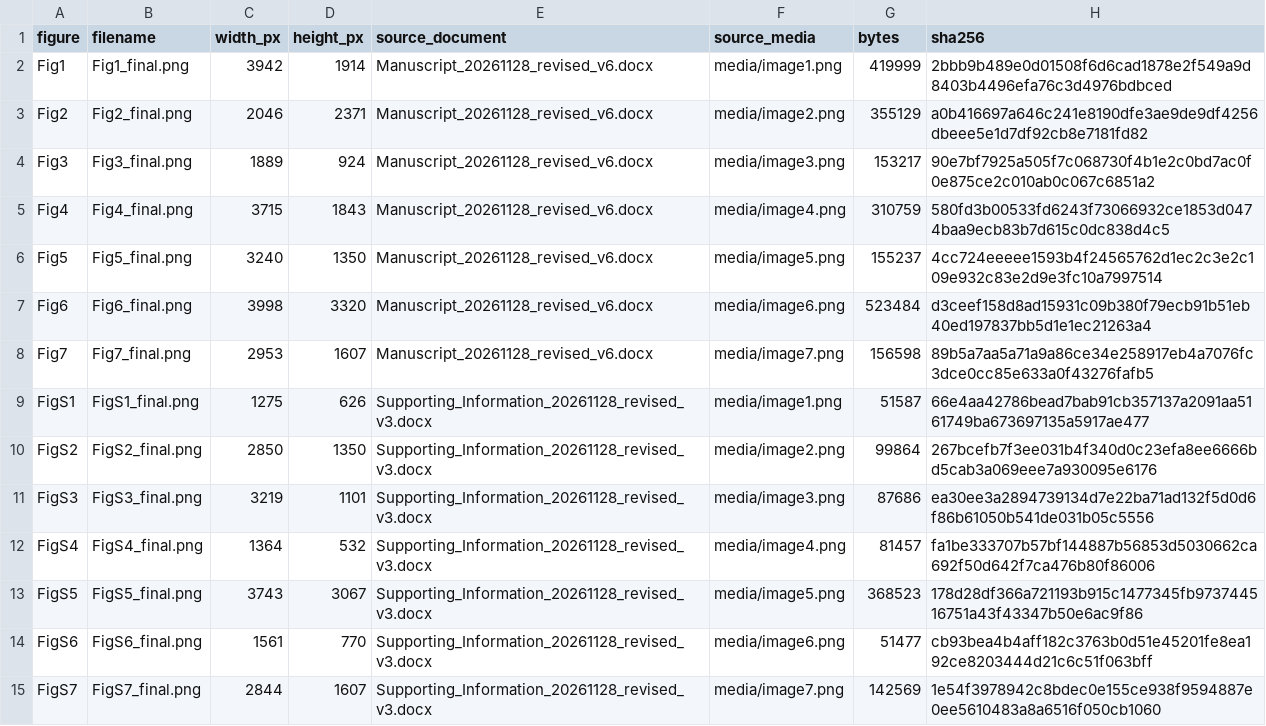
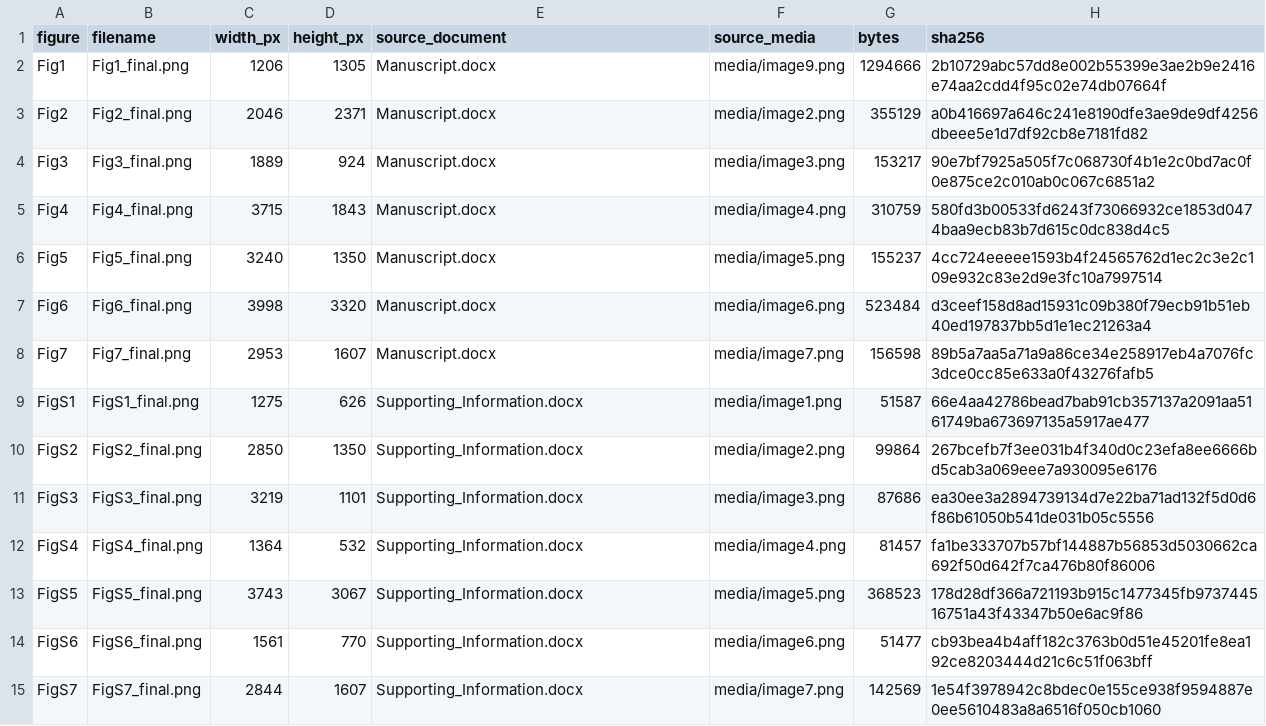
Before and after one commit to jindudkjy/DAC-coverage-representation, a CSV file: validation/reference_artwork/final_artwork_manifest.csv, drawn as a sheet.

```diff
--- a/validation/reference_artwork/final_artwork_manifest.csv
+++ b/validation/reference_artwork/final_artwork_manifest.csv
@@ -1,15 +1,15 @@
 figure,filename,width_px,height_px,source_document,source_media,bytes,sha256
-Fig1,Fig1_final.png,3942,1914,Manuscript_20261128_revised_v6.docx,media/image1.png,419999,2bbb9b489e0d01508f6d6cad1878e2f549a9d8403b4496efa76c3d4976bdbced
-Fig2,Fig2_final.png,2046,2371,Manuscript_20261128_revised_v6.docx,media/image2.png,355129,a0b416697a646c241e8190dfe3ae9de9df4256dbeee5e1d7df92cb8e7181fd82
-Fig3,Fig3_final.png,1889,924,Manuscript_20261128_revised_v6.docx,media/image3.png,153217,90e7bf7925a505f7c068730f4b1e2c0bd7ac0f0e875ce2c010ab0c067c6851a2
-Fig4,Fig4_final.png,3715,1843,Manuscript_20261128_revised_v6.docx,media/image4.png,310759,580fd3b00533fd6243f73066932ce1853d0474baa9ecb83b7d615c0dc838d4c5
-Fig5,Fig5_final.png,3240,1350,Manuscript_20261128_revised_v6.docx,media/image5.png,155237,4cc724eeeee1593b4f24565762d1ec2c3e2c109e932c83e2d9e3fc10a7997514
-Fig6,Fig6_final.png,3998,3320,Manuscript_20261128_revised_v6.docx,media/image6.png,523484,d3ceef158d8ad15931c09b380f79ecb91b51eb40ed197837bb5d1e1ec21263a4
-Fig7,Fig7_final.png,2953,1607,Manuscript_20261128_revised_v6.docx,media/image7.png,156598,89b5a7aa5a71a9a86ce34e258917eb4a7076fc3dce0cc85e633a0f43276fafb5
-FigS1,FigS1_final.png,1275,626,Supporting_Information_20261128_revised_v3.docx,media/image1.png,51587,66e4aa42786bead7bab91cb357137a2091aa5161749ba673697135a5917ae477
-FigS2,FigS2_final.png,2850,1350,Supporting_Information_20261128_revised_v3.docx,media/image2.png,99864,267bcefb7f3ee031b4f340d0c23efa8ee6666bd5cab3a069eee7a930095e6176
-FigS3,FigS3_final.png,3219,1101,Supporting_Information_20261128_revised_v3.docx,media/image3.png,87686,ea30ee3a2894739134d7e22ba71ad132f5d0d6f86b61050b541de031b05c5556
-FigS4,FigS4_final.png,1364,532,Supporting_Information_20261128_revised_v3.docx,media/image4.png,81457,fa1be333707b57bf144887b56853d5030662ca692f50d642f7ca476b80f86006
-FigS5,FigS5_final.png,3743,3067,Supporting_Information_20261128_revised_v3.docx,media/image5.png,368523,178d28df366a721193b915c1477345fb973744516751a43f43347b50e6ac9f86
-FigS6,FigS6_final.png,1561,770,Supporting_Information_20261128_revised_v3.docx,media/image6.png,51477,cb93bea4b4aff182c3763b0d51e45201fe8ea192ce8203444d21c6c51f063bff
-FigS7,FigS7_final.png,2844,1607,Supporting_Information_20261128_revised_v3.docx,media/image7.png,142569,1e54f3978942c8bdec0e155ce938f9594887e0ee5610483a8a6516f050cb1060
+Fig1,Fig1_final.png,1206,1305,Manuscript.docx,media/image9.png,1294666,2b10729abc57dd8e002b55399e3ae2b9e2416e74aa2cdd4f95c02e74db07664f
+Fig2,Fig2_final.png,2046,2371,Manuscript.docx,media/image2.png,355129,a0b416697a646c241e8190dfe3ae9de9df4256dbeee5e1d7df92cb8e7181fd82
+Fig3,Fig3_final.png,1889,924,Manuscript.docx,media/image3.png,153217,90e7bf7925a505f7c068730f4b1e2c0bd7ac0f0e875ce2c010ab0c067c6851a2
+Fig4,Fig4_final.png,3715,1843,Manuscript.docx,media/image4.png,310759,580fd3b00533fd6243f73066932ce1853d0474baa9ecb83b7d615c0dc838d4c5
+Fig5,Fig5_final.png,3240,1350,Manuscript.docx,media/image5.png,155237,4cc724eeeee1593b4f24565762d1ec2c3e2c109e932c83e2d9e3fc10a7997514
+Fig6,Fig6_final.png,3998,3320,Manuscript.docx,media/image6.png,523484,d3ceef158d8ad15931c09b380f79ecb91b51eb40ed197837bb5d1e1ec21263a4
+Fig7,Fig7_final.png,2953,1607,Manuscript.docx,media/image7.png,156598,89b5a7aa5a71a9a86ce34e258917eb4a7076fc3dce0cc85e633a0f43276fafb5
+FigS1,FigS1_final.png,1275,626,Supporting_Information.docx,media/image1.png,51587,66e4aa42786bead7bab91cb357137a2091aa5161749ba673697135a5917ae477
+FigS2,FigS2_final.png,2850,1350,Supporting_Information.docx,media/image2.png,99864,267bcefb7f3ee031b4f340d0c23efa8ee6666bd5cab3a069eee7a930095e6176
+FigS3,FigS3_final.png,3219,1101,Supporting_Information.docx,media/image3.png,87686,ea30ee3a2894739134d7e22ba71ad132f5d0d6f86b61050b541de031b05c5556
+FigS4,FigS4_final.png,1364,532,Supporting_Information.docx,media/image4.png,81457,fa1be333707b57bf144887b56853d5030662ca692f50d642f7ca476b80f86006
+FigS5,FigS5_final.png,3743,3067,Supporting_Information.docx,media/image5.png,368523,178d28df366a721193b915c1477345fb973744516751a43f43347b50e6ac9f86
+FigS6,FigS6_final.png,1561,770,Supporting_Information.docx,media/image6.png,51477,cb93bea4b4aff182c3763b0d51e45201fe8ea192ce8203444d21c6c51f063bff
+FigS7,FigS7_final.png,2844,1607,Supporting_Information.docx,media/image7.png,142569,1e54f3978942c8bdec0e155ce938f9594887e0ee5610483a8a6516f050cb1060
```
Also changed, not shown: config/data_manifest.csv, release_file_manifest.csv, 17 other files.
